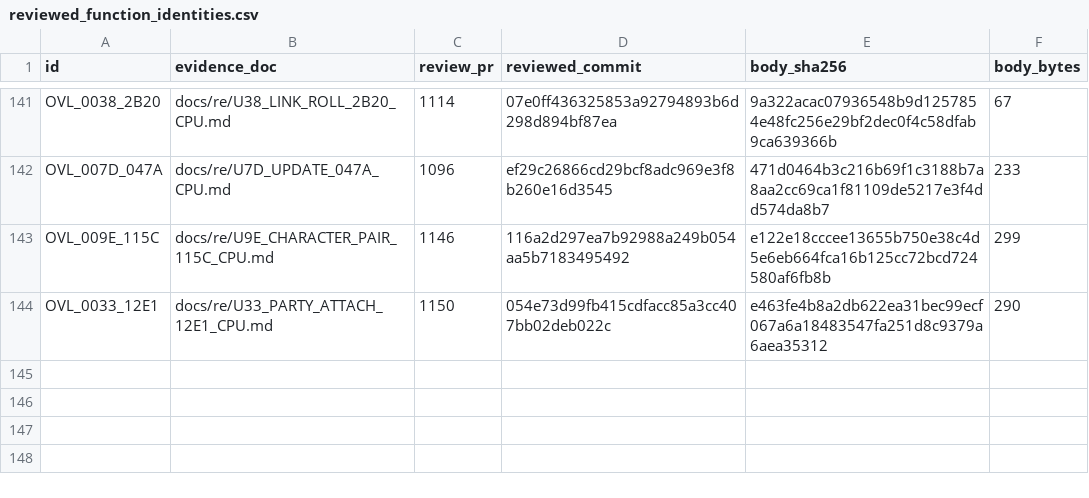
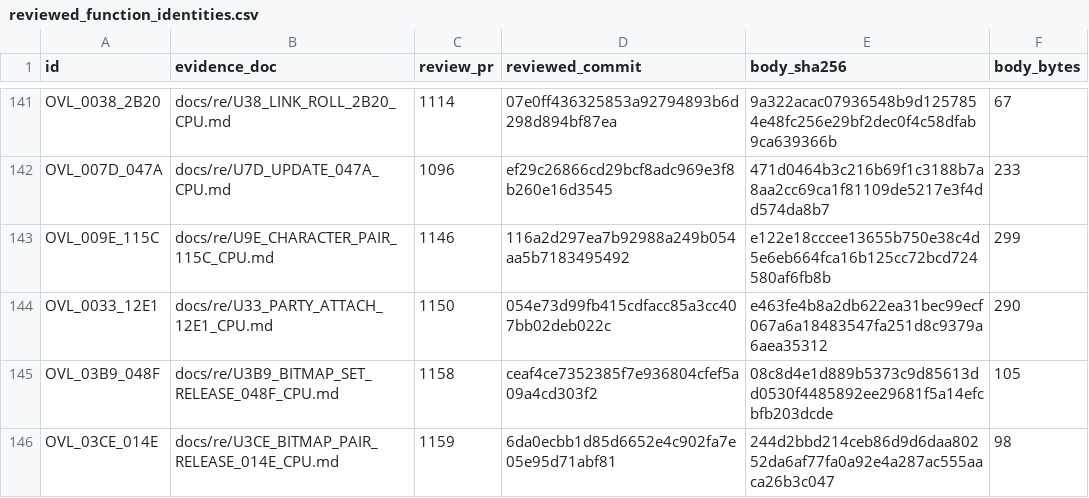
Before and after one commit to huntergdavis/poolrad-decomp, a CSV file: docs/re/reviewed_function_identities.csv, drawn as a sheet; only a part is shown, gaps mark what is left out; the diff names each change by its address in the sheet, - before the commit and + after, or states it on an @@ line.

Commit message:
Accept U3B9 +048F and U3CE +014E together: 243 strict / 289 identities

```diff
--- a/docs/re/reviewed_function_identities.csv
+++ b/docs/re/reviewed_function_identities.csv
+row 145: OVL_03B9_048F | docs/re/U3B9_BITMAP_SET_RELEASE_048F_CPU.md | 1158 | ceaf4ce7352385f7e936804cfef5a09a4cd303f2 | 08c8d4e1d889b5373c9d85613dd0530f4485892ee29681f5a14efcbfb203dcde | 105
+row 146: OVL_03CE_014E | docs/re/U3CE_BITMAP_PAIR_RELEASE_014E_CPU.md | 1159 | 6da0ecbb1d85d6652e4c902fa7e05e95d71abf81 | 244d2bbd214ceb86d9d6daa80252da6af77fa0a92e4a287ac555aaca26b3c047 | 98
```
Also changed, not shown: docs/re/overlay_classification.csv, docs/re/strict_full_c_addresses.csv, 4 other files.
